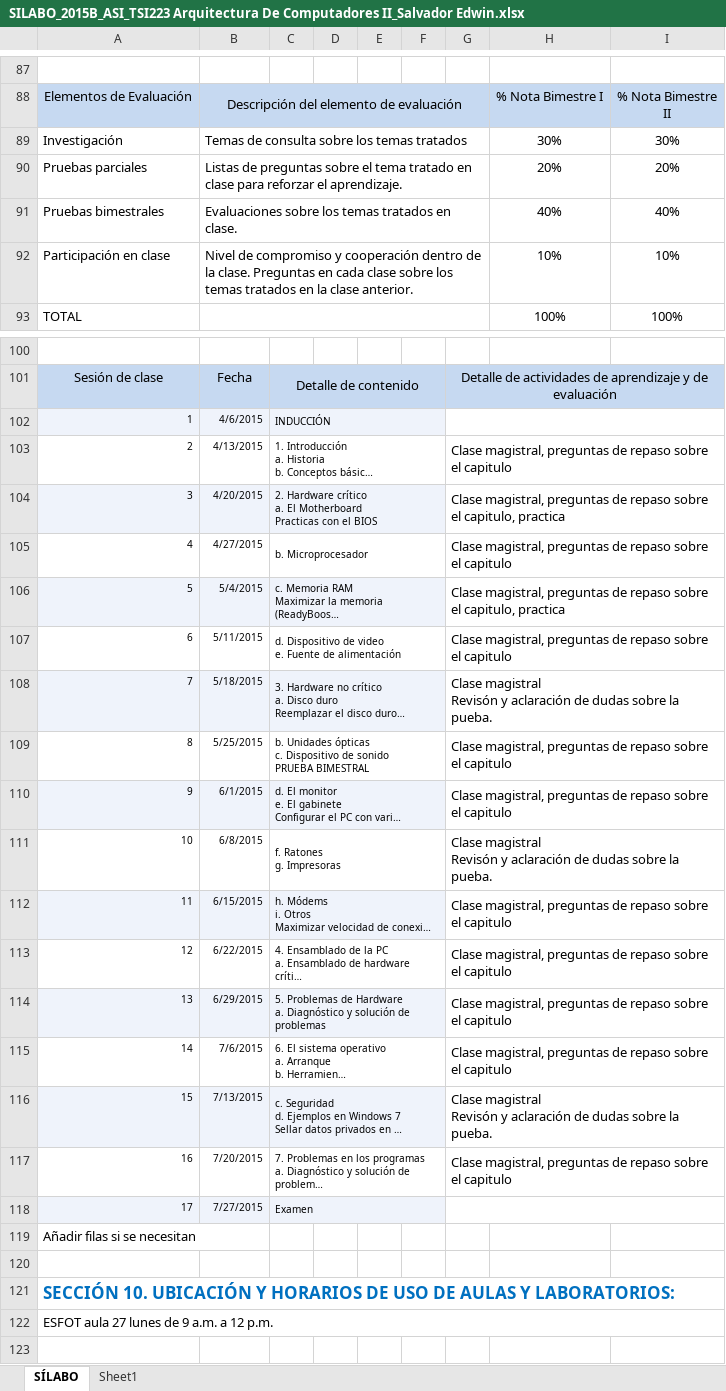
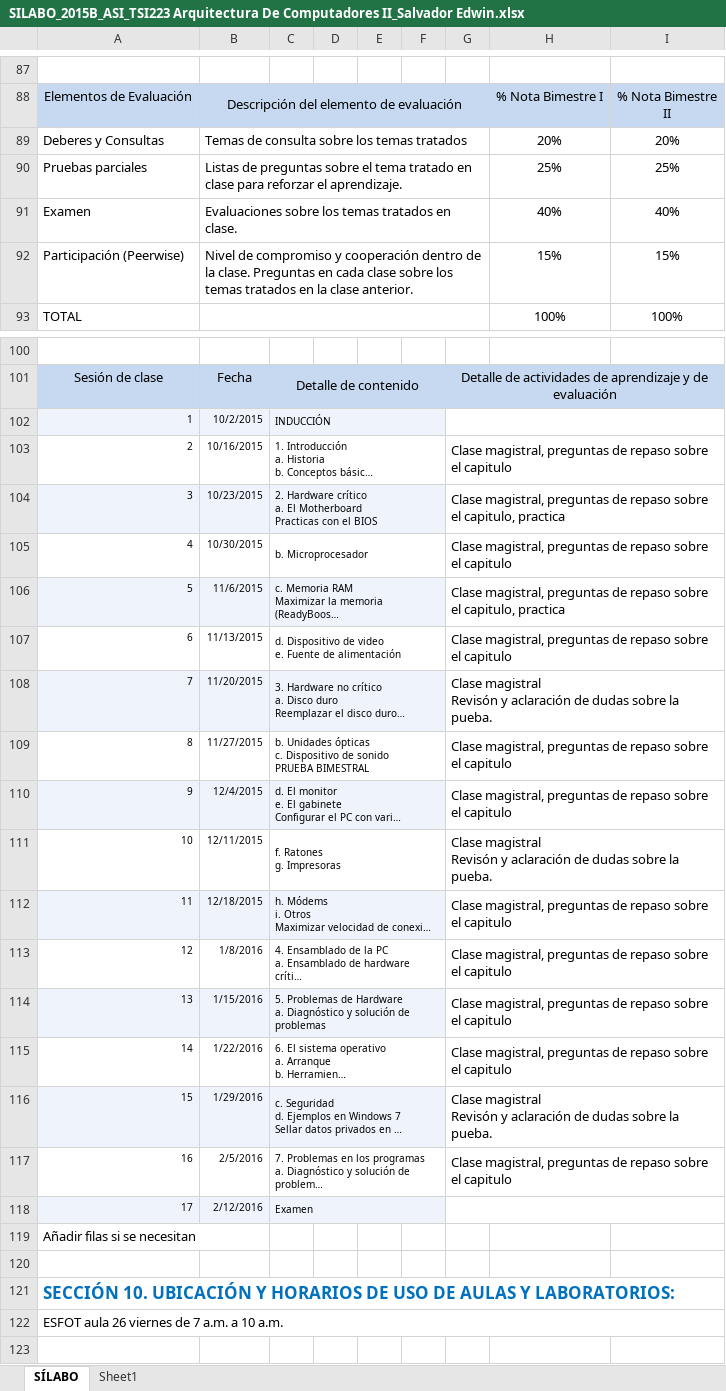
Before and after one commit to chalosalvador/esfot_arquitecturadelcomputador2, an Excel workbook: SILABO_2015B_ASI_TSI223 Arquitectura De Computadores II_Salvador Edwin.xlsx, sheet SÍLABO, drawn as a sheet; only a part is shown, gaps mark what is left out; long unchanged cells end in …; values as stored, in another font and other column widths than the file's, no borders; charts and pictures not drawn; removed rows and columns are numbered as before the commit, all else as after; the diff covers the shown part only; the diff names each change by its address in the sheet, - before the commit and + after, or states it on an @@ line.

```diff
--- a/SILABO_2015B_ASI_TSI223 Arquitectura De Computadores II_Salvador Edwin.xlsx (sheet SÍLABO)
+++ b/SILABO_2015B_ASI_TSI223 Arquitectura De Computadores II_Salvador Edwin.xlsx (sheet SÍLABO)
-row 89: Investigación | Temas de consulta sobre los temas tratados |  |  |  |  |  | 30% | 30%
+row 89: Deberes y Consultas | Temas de consulta sobre los temas tratados |  |  |  |  |  | 20% | 20%
-H90: 20%
+H90: 25%
-I90: 20%
+I90: 25%
-A91: Pruebas bimestrales
+A91: Examen
-row 92: Participación en clase | Nivel de compromiso y cooperación dentro de la clase. Preguntas en cada clase sobre los temas tratados en la clase anterior. |  |  |  |  |  | 10% | 10%
+row 92: Participación (Peerwise) | Nivel de compromiso y cooperación dentro de la clase. Preguntas en cada clase sobre los temas tratados en la clase anterior. |  |  |  |  |  | 15% | 15%
-B102: 4/6/2015
+B102: 10/2/2015
-B103: 4/13/2015
+B103: 10/16/2015
-B104: 4/20/2015
+B104: 10/23/2015
-B105: 4/27/2015
+B105: 10/30/2015
-B106: 5/4/2015
+B106: 11/6/2015
-B107: 5/11/2015
+B107: 11/13/2015
-B108: 5/18/2015
+B108: 11/20/2015
-B109: 5/25/2015
+B109: 11/27/2015
-B110: 6/1/2015
+B110: 12/4/2015
-B111: 6/8/2015
+B111: 12/11/2015
-B112: 6/15/2015
+B112: 12/18/2015
-B113: 6/22/2015
+B113: 1/8/2016
-B114: 6/29/2015
+B114: 1/15/2016
-B115: 7/6/2015
+B115: 1/22/2016
-B116: 7/13/2015
+B116: 1/29/2016
-B117: 7/20/2015
+B117: 2/5/2016
-B118: 7/27/2015
+B118: 2/12/2016
-A122: ESFOT aula 27 lunes de 9 a.m. a 12 p.m.
+A122: ESFOT aula 26 viernes de 7 a.m. a 10 a.m.
```
Also changed, not shown: 1 edited cell elsewhere in this sheet, 3 other files.
